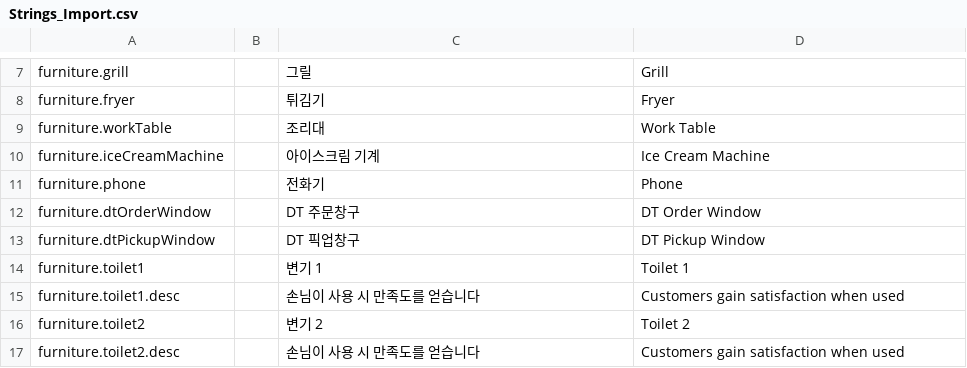
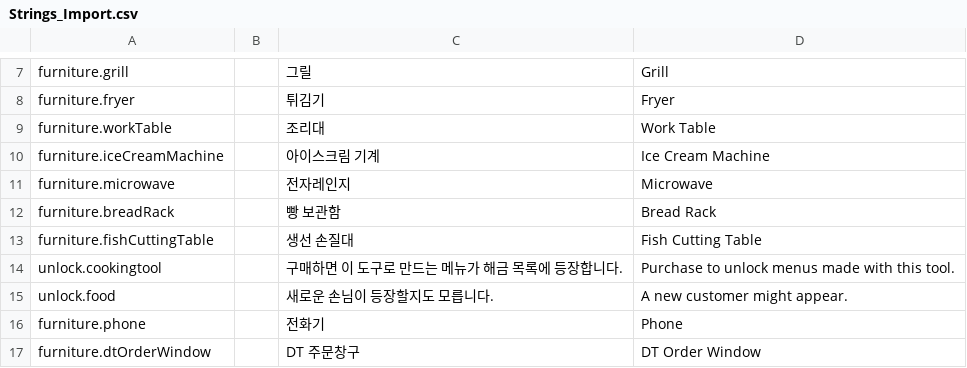
Before and after one commit to Devel-Rocket-ClassRoom/minigame-project-MINJUN17, a CSV file: Assets/Localization/Strings_Import.csv, drawn as a sheet; only a part is shown, gaps mark what is left out; the shorter side is filled out with more unchanged rows.

```diff
--- a/Assets/Localization/Strings_Import.csv
+++ b/Assets/Localization/Strings_Import.csv
@@ -10,2 +10,7 @@ furniture.workTable,,조리대,Work Table
 furniture.iceCreamMachine,,아이스크림 기계,Ice Cream Machine
+furniture.microwave,,전자레인지,Microwave
+furniture.breadRack,,빵 보관함,Bread Rack
+furniture.fishCuttingTable,,생선 손질대,Fish Cutting Table
+unlock.cookingtool,,구매하면 이 도구로 만드는 메뉴가 해금 목록에 등장합니다.,Purchase to unlock menus made with this tool.
+unlock.food,,새로운 손님이 등장할지도 모릅니다.,A new customer might appear.
 furniture.phone,,전화기,Phone
```
Also changed, not shown: 13 other files.
